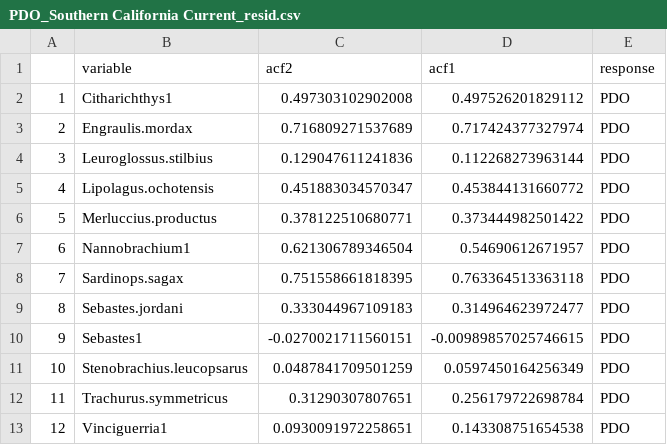
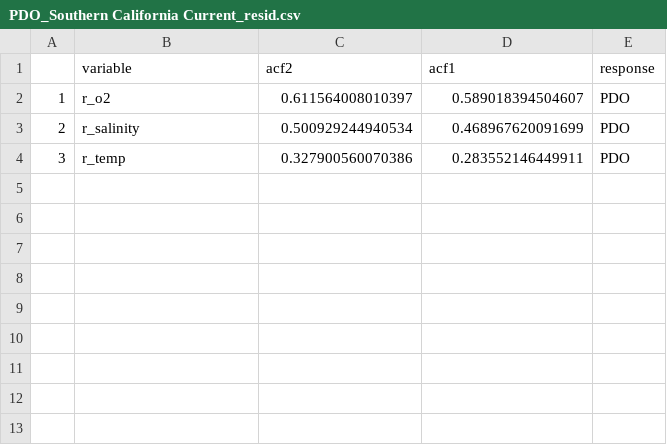
Before and after one commit to OcnAtmCouplingAndClimateForcing/non-som, a CSV file: output/PDO_Southern California Current_resid.csv, drawn as a sheet.

```diff
--- a/output/PDO_Southern California Current_resid.csv
+++ b/output/PDO_Southern California Current_resid.csv
@@ -1,13 +1,4 @@
 "","variable","acf2","acf1","response"
-"1","Citharichthys1","0.497303102902008","0.497526201829112","PDO"
-"2","Engraulis.mordax","0.716809271537689","0.717424377327974","PDO"
-"3","Leuroglossus.stilbius","0.129047611241836","0.112268273963144","PDO"
-"4","Lipolagus.ochotensis","0.451883034570347","0.453844131660772","PDO"
-"5","Merluccius.productus","0.378122510680771","0.373444982501422","PDO"
-"6","Nannobrachium1","0.621306789346504","0.54690612671957","PDO"
-"7","Sardinops.sagax","0.751558661818395","0.763364513363118","PDO"
-"8","Sebastes.jordani","0.333044967109183","0.314964623972477","PDO"
-"9","Sebastes1","-0.0270021711560151","-0.00989857025746615","PDO"
-"10","Stenobrachius.leucopsarus","0.0487841709501259","0.0597450164256349","PDO"
-"11","Trachurus.symmetricus","0.31290307807651","0.256179722698784","PDO"
-"12","Vinciguerria1","0.0930091972258651","0.143308751654538","PDO"
+"1","r_o2","0.611564008010397","0.589018394504607","PDO"
+"2","r_salinity","0.500929244940534","0.468967620091699","PDO"
+"3","r_temp","0.327900560070386","0.283552146449911","PDO"
```
Also changed, not shown: output/PDO_Bering Sea_resid.csv, output/PDO_Central California Current_resid.csv, 25 other files.
